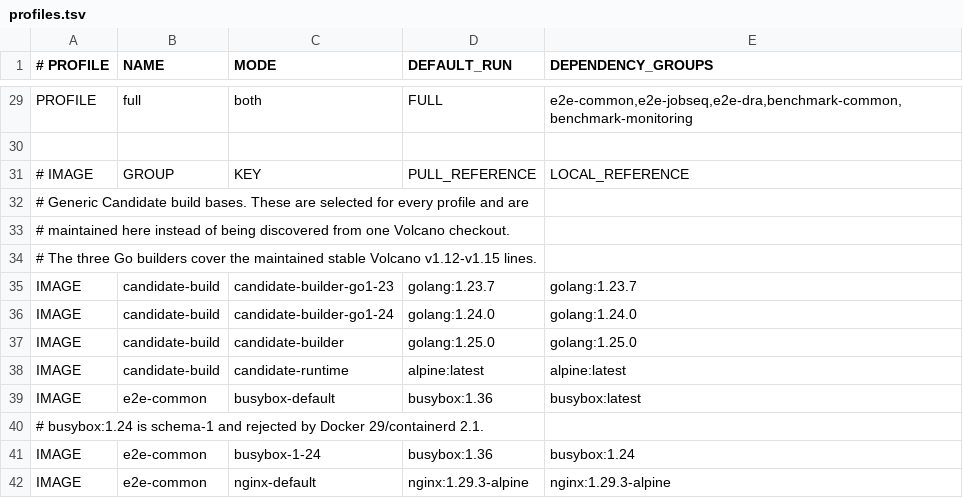
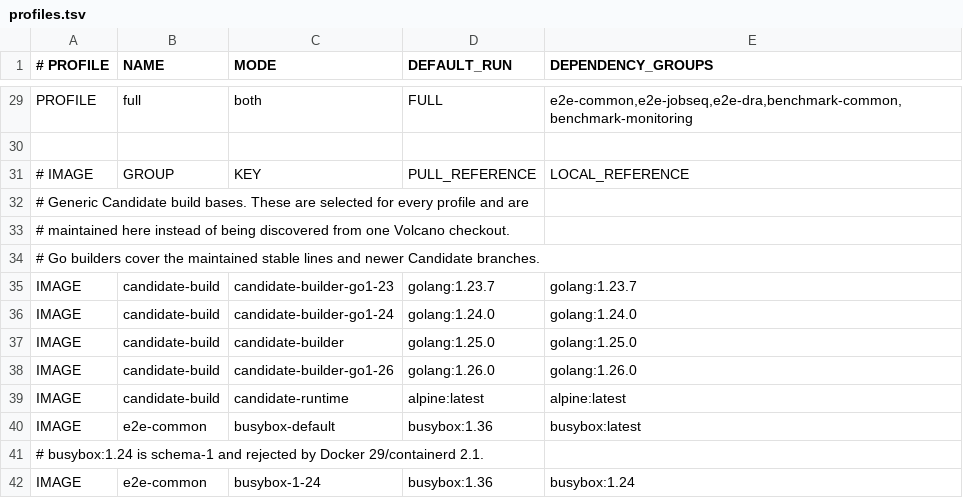
Before and after one commit to siqiaawa/volcano-performance-guard-v4, a TSV file: config/profiles.tsv, drawn as a sheet; only a part is shown, gaps mark what is left out; the shorter side is filled out with more unchanged rows.

```diff
--- a/config/profiles.tsv
+++ b/config/profiles.tsv
@@ -33,3 +33,3 @@ PROFILE|full|both|FULL|e2e-common,e2e-jobseq,e2e-dra,benchmark-common,benchmark-
 # maintained here instead of being discovered from one Volcano checkout.
-# The three Go builders cover the maintained stable Volcano v1.12-v1.15 lines.
+# Go builders cover the maintained stable lines and newer Candidate branches.
 IMAGE|candidate-build|candidate-builder-go1-23|golang:1.23.7|golang:1.23.7
@@ -37,2 +37,3 @@ IMAGE|candidate-build|candidate-builder-go1-24|golang:1.24.0|golang:1.24.0
 IMAGE|candidate-build|candidate-builder|golang:1.25.0|golang:1.25.0
+IMAGE|candidate-build|candidate-builder-go1-26|golang:1.26.0|golang:1.26.0
 IMAGE|candidate-build|candidate-runtime|alpine:latest|alpine:latest
```
Also changed, not shown: config/versions.tsv, 3 other files.
